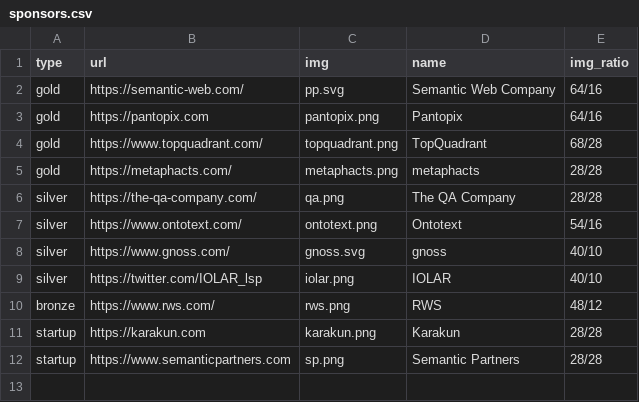
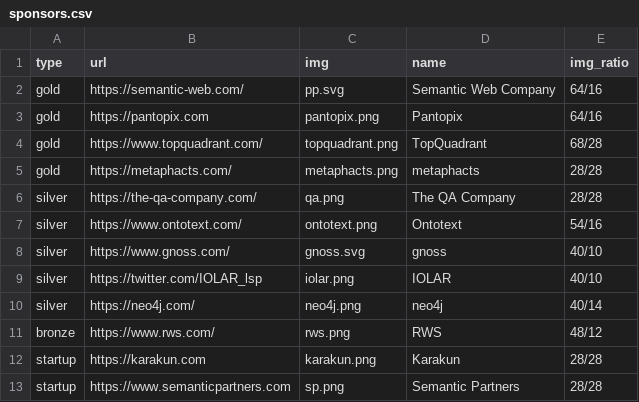
Before and after one commit to SEMANTiCS-org/semantics-org.github.io, a CSV file: content/sponsors.csv, drawn as a sheet.

Commit message:
new sponsor

```diff
--- a/content/sponsors.csv
+++ b/content/sponsors.csv
@@ -9,2 +9,3 @@ silver,https://www.gnoss.com/,gnoss.svg,gnoss,40/10
 silver,https://twitter.com/IOLAR_lsp,iolar.png,IOLAR,40/10
+silver,https://neo4j.com/,neo4j.png,neo4j,40/14
 bronze,https://www.rws.com/,rws.png,RWS,48/12
```
Also changed, not shown: 2 other files.
